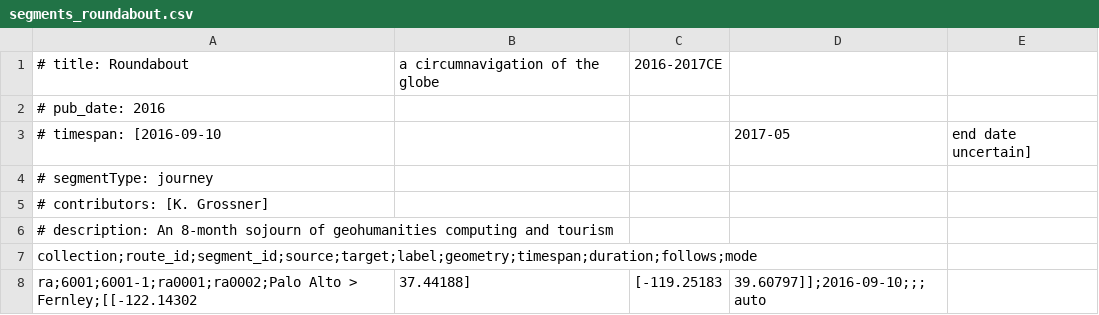
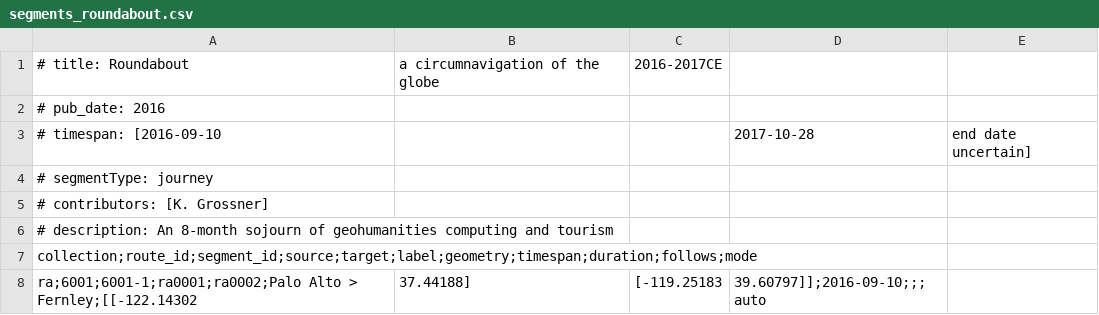
Before and after one commit to kgeographer/linking-linked-places, a CSV file: data/source/roundabout/segments_roundabout.csv, drawn as a sheet; only a part is shown.

```diff
--- a/data/source/roundabout/segments_roundabout.csv
+++ b/data/source/roundabout/segments_roundabout.csv
@@ -2,3 +2,3 @@
 # pub_date: 2016
-# timespan: [2016-09-10,,,2017-05,end date uncertain]
+# timespan: [2016-09-10,,,2017-10-28,end date uncertain]
 # segmentType: journey
```
Also changed, not shown: 5 other files.
